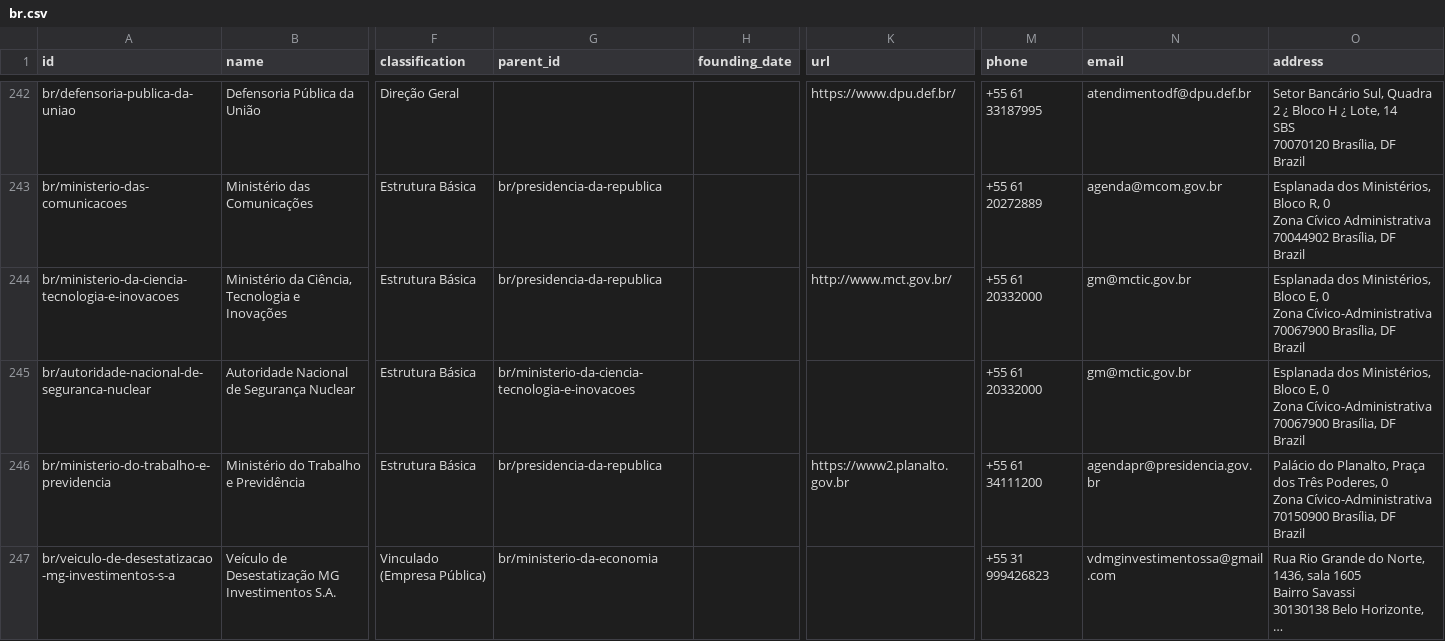
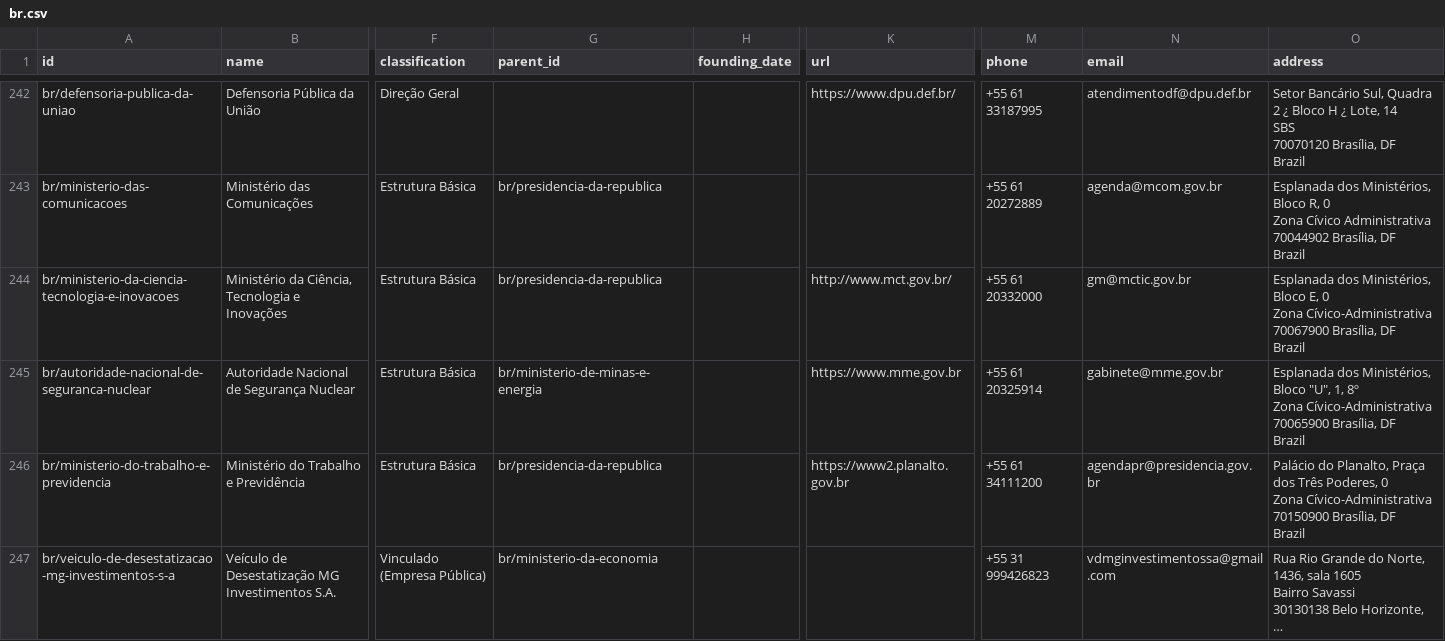
Before and after one commit to datasets/publicbodies, a CSV file: data/br.csv, drawn as a sheet; only a part is shown, gaps mark what is left out; long unchanged cells end in …; ↵ is a line break in a cell; the diff covers the shown part only; the diff names each change by its address in the sheet, - before the commit and + after, or states it on an @@ line.

```diff
--- a/data/br.csv
+++ b/data/br.csv
-G245 (parent_id): br/ministerio-da-ciencia-tecnologia-e-inovacoes
+G245 (parent_id): br/ministerio-de-minas-e-energia
-K245 (url): (empty)
+K245 (url): https://www.mme.gov.br
-M245 (phone): +55 61 20332000
+M245 (phone): +55 61 20325914
-N245 (email): gm@mctic.gov.br
+N245 (email): gabinete@mme.gov.br
-O245 (address): …Ministérios, Bloco E, 0 ↵ Zona Cívico-Administrativa ↵ 70067900 Brasília, DF…
+O245 (address): …Ministérios, Bloco "U", 1, 8º ↵ Zona Cívico-Administrativa ↵ 70065900 Brasília, DF…
```
Also changed, not shown: 1 added row and 7 edited cells elsewhere in this file.
